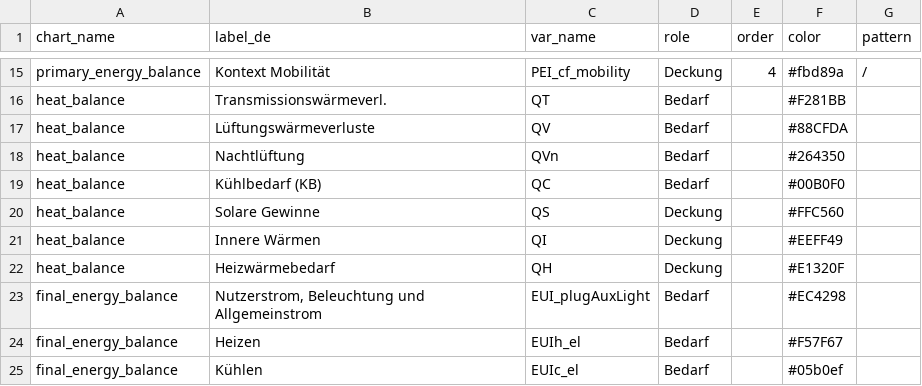
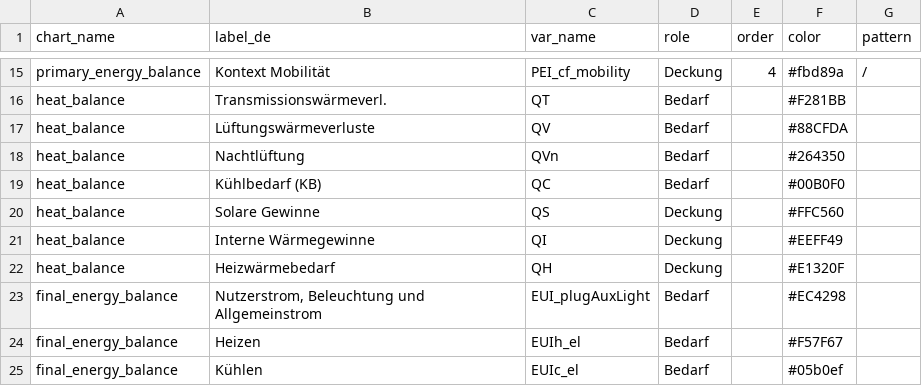
Before and after one commit to simonschaluppe/peexcel, a CSV file: data/schemas/1.13.1_dev/CHART_metadata.csv, drawn as a sheet; only a part is shown, gaps mark what is left out; the diff covers the shown part only.

```diff
--- a/data/schemas/1.13.1_dev/CHART_metadata.csv
+++ b/data/schemas/1.13.1_dev/CHART_metadata.csv
@@ -20,3 +20,3 @@ heat_balance;Kühlbedarf (KB);QC;Bedarf;;#00B0F0;
 heat_balance;Solare Gewinne;QS;Deckung;;#FFC560;
-heat_balance;Innere Wärmen;QI;Deckung;;#EEFF49;
+heat_balance;Interne Wärmegewinne;QI;Deckung;;#EEFF49;
 heat_balance;Heizwärmebedarf;QH;Deckung;;#E1320F;
```
Also changed, not shown: 14 added rows, 2 removed rows and 6 edited cells elsewhere in this file, 48 other files.
